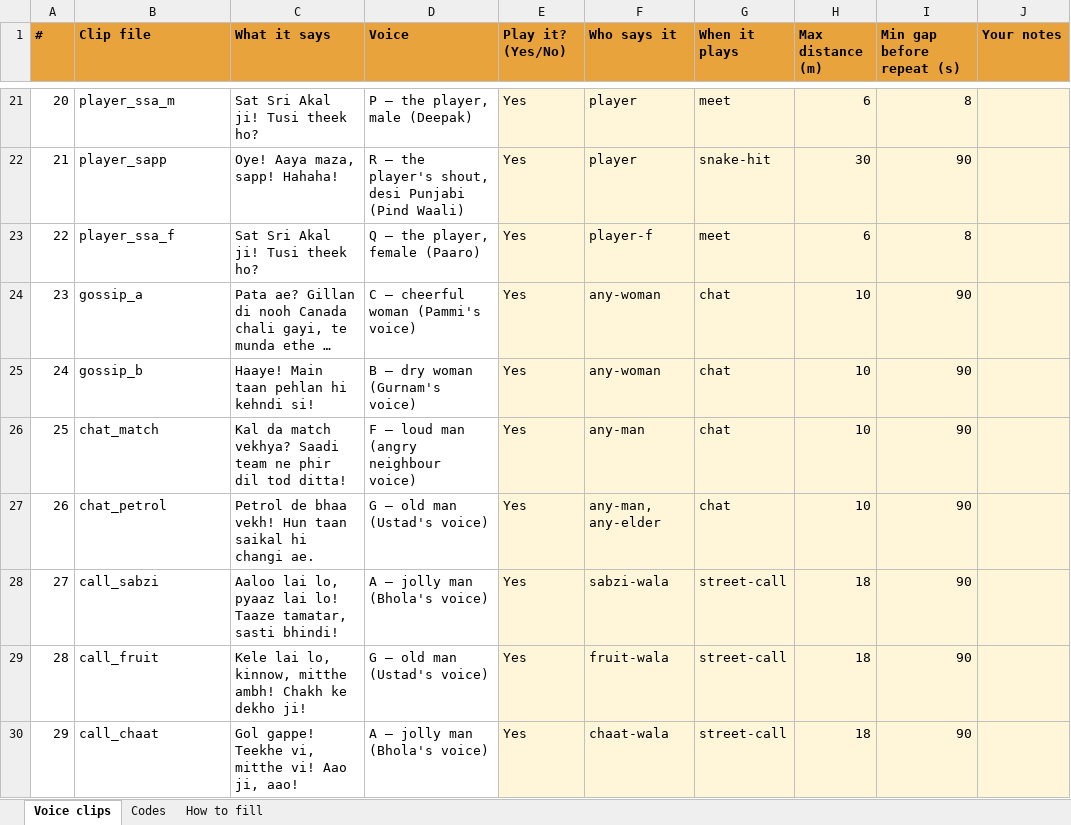
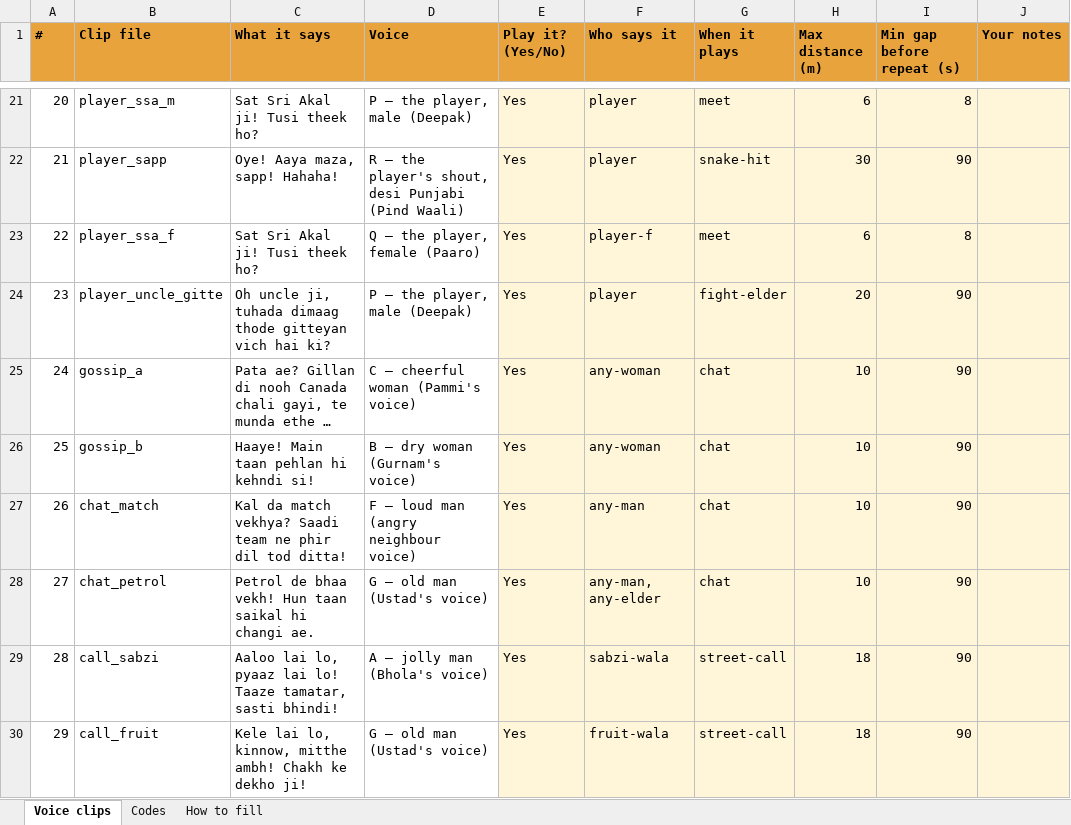
Before and after one commit to rahulbhola877/punjabi-fun-, an Excel workbook: docs/voice-map.xlsx, sheet Voice clips, drawn as a sheet; only a part is shown, gaps mark what is left out; the shorter side is filled out with more unchanged rows; long unchanged cells end in …; values as stored, in another font and other column widths than the file's, no borders; addresses are those after the commit; the diff names each change by its address in the sheet, - before the commit and + after, or states it on an @@ line.

```diff
--- a/docs/voice-map.xlsx (sheet Voice clips)
+++ b/docs/voice-map.xlsx (sheet Voice clips)
+row 24: 23 | player_uncle_gitte | Oh uncle ji, tuhada dimaag thode gitteyan vich hai ki? | P — the player, male (Deepak) | Yes | player | fight-elder | 20 | 90
@@ column A (#) renumbered from row 25 down @@
```
Also changed, not shown: 6 other files.
